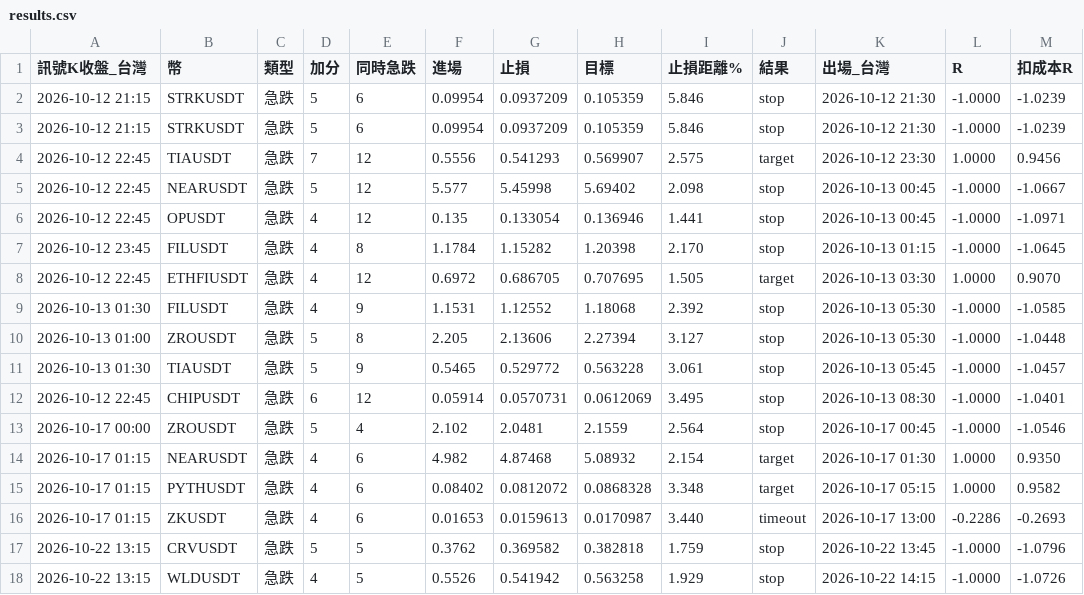
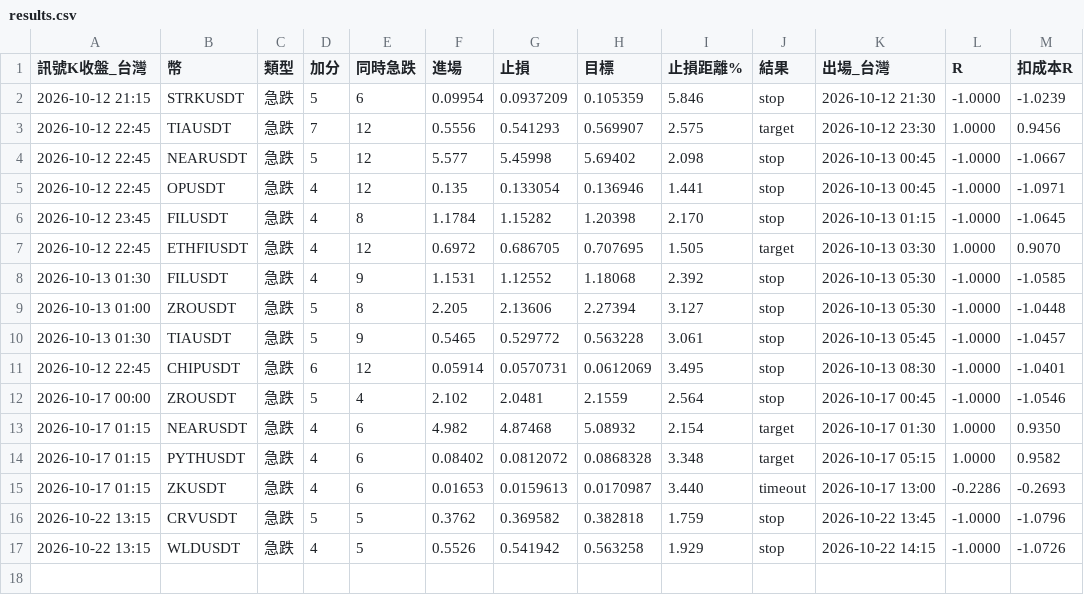
Before and after one commit to hssSean/crypto-scan, a CSV file: results.csv, drawn as a sheet.

```diff
--- a/results.csv
+++ b/results.csv
@@ -2,3 +2,2 @@
 2026-10-12 21:15,STRKUSDT,急跌,5,6,0.09954,0.0937209,0.105359,5.846,stop,2026-10-12 21:30,-1.0000,-1.0239
-2026-10-12 21:15,STRKUSDT,急跌,5,6,0.09954,0.0937209,0.105359,5.846,stop,2026-10-12 21:30,-1.0000,-1.0239
 2026-10-12 22:45,TIAUSDT,急跌,7,12,0.5556,0.541293,0.569907,2.575,target,2026-10-12 23:30,1.0000,0.9456
```
Also changed, not shown: 3 other files.
